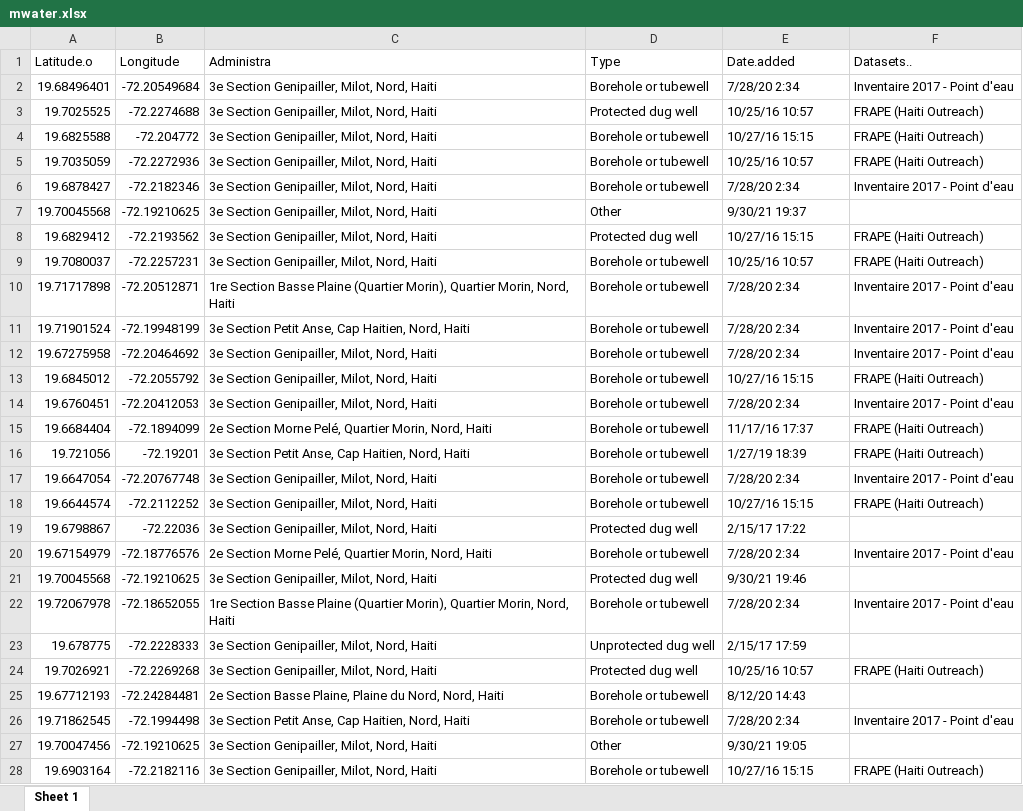
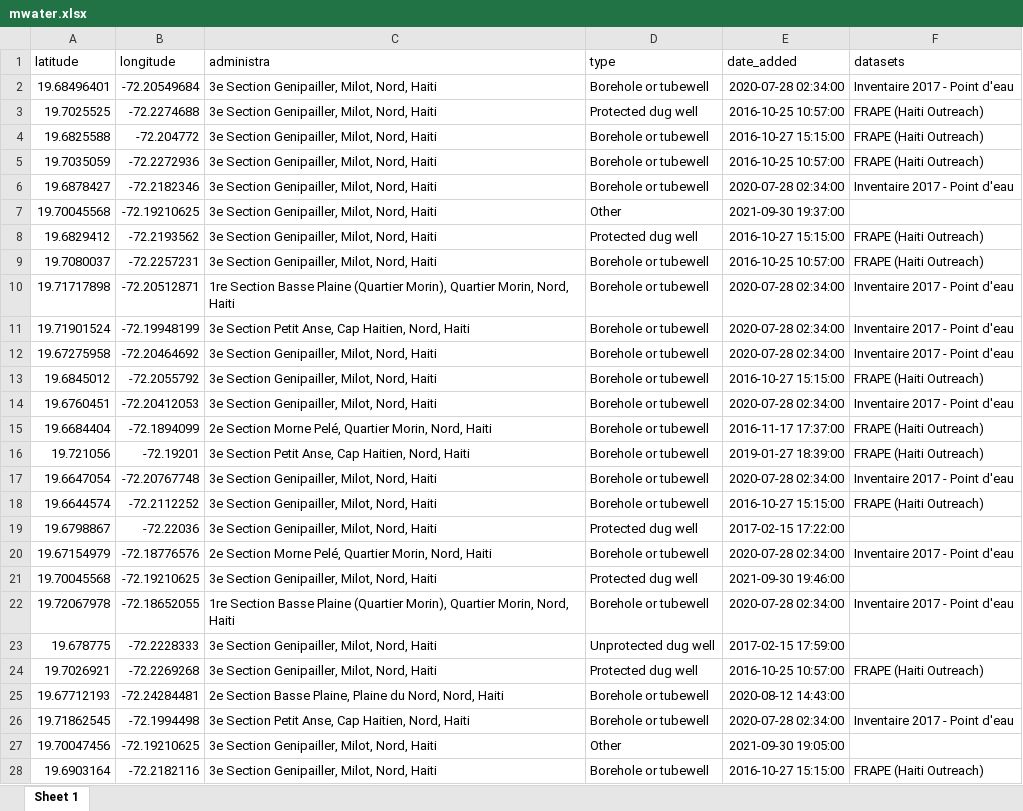
Before and after one commit to openwashdata/cbssuitabilityhaiti, an Excel workbook: inst/extdata/mwater.xlsx, sheet Sheet 1, drawn as a sheet; only a part is shown; values as stored, in another font and other column widths than the file's, no borders; removed rows and columns are numbered as before the commit, all else as after; the diff covers the shown part only; the diff names each change by its address in the sheet, - before the commit and + after, or states it on an @@ line.

```diff
--- a/inst/extdata/mwater.xlsx (sheet Sheet 1)
+++ b/inst/extdata/mwater.xlsx (sheet Sheet 1)
-row 1: Latitude.o | Longitude | Administra | Type | Date.added | Datasets..
+row 1: latitude | longitude | administra | type | date_added | datasets
-E2: 7/28/20 2:34
+E2: 2020-07-28 02:34:00
-E3: 10/25/16 10:57
+E3: 2016-10-25 10:57:00
-E4: 10/27/16 15:15
+E4: 2016-10-27 15:15:00
-E5: 10/25/16 10:57
+E5: 2016-10-25 10:57:00
-E6: 7/28/20 2:34
+E6: 2020-07-28 02:34:00
-E7: 9/30/21 19:37
+E7: 2021-09-30 19:37:00
-E8: 10/27/16 15:15
+E8: 2016-10-27 15:15:00
-E9: 10/25/16 10:57
+E9: 2016-10-25 10:57:00
-E10:E12: 7/28/20 2:34
+E10:E12: 2020-07-28 02:34:00
-E13: 10/27/16 15:15
+E13: 2016-10-27 15:15:00
-E14: 7/28/20 2:34
+E14: 2020-07-28 02:34:00
-E15: 11/17/16 17:37
+E15: 2016-11-17 17:37:00
-E16: 1/27/19 18:39
+E16: 2019-01-27 18:39:00
-E17: 7/28/20 2:34
+E17: 2020-07-28 02:34:00
-E18: 10/27/16 15:15
+E18: 2016-10-27 15:15:00
-E19: 2/15/17 17:22
+E19: 2017-02-15 17:22:00
-E20: 7/28/20 2:34
+E20: 2020-07-28 02:34:00
-E21: 9/30/21 19:46
+E21: 2021-09-30 19:46:00
-E22: 7/28/20 2:34
+E22: 2020-07-28 02:34:00
-E23: 2/15/17 17:59
+E23: 2017-02-15 17:59:00
-E24: 10/25/16 10:57
+E24: 2016-10-25 10:57:00
-E25: 8/12/20 14:43
+E25: 2020-08-12 14:43:00
-E26: 7/28/20 2:34
+E26: 2020-07-28 02:34:00
-E27: 9/30/21 19:05
+E27: 2021-09-30 19:05:00
-E28: 10/27/16 15:15
+E28: 2016-10-27 15:15:00
```
Also changed, not shown: 1822 edited cells elsewhere in this sheet, data-raw/dictionary.xlsx, inst/extdata/okap.xlsx, 6 other files.
